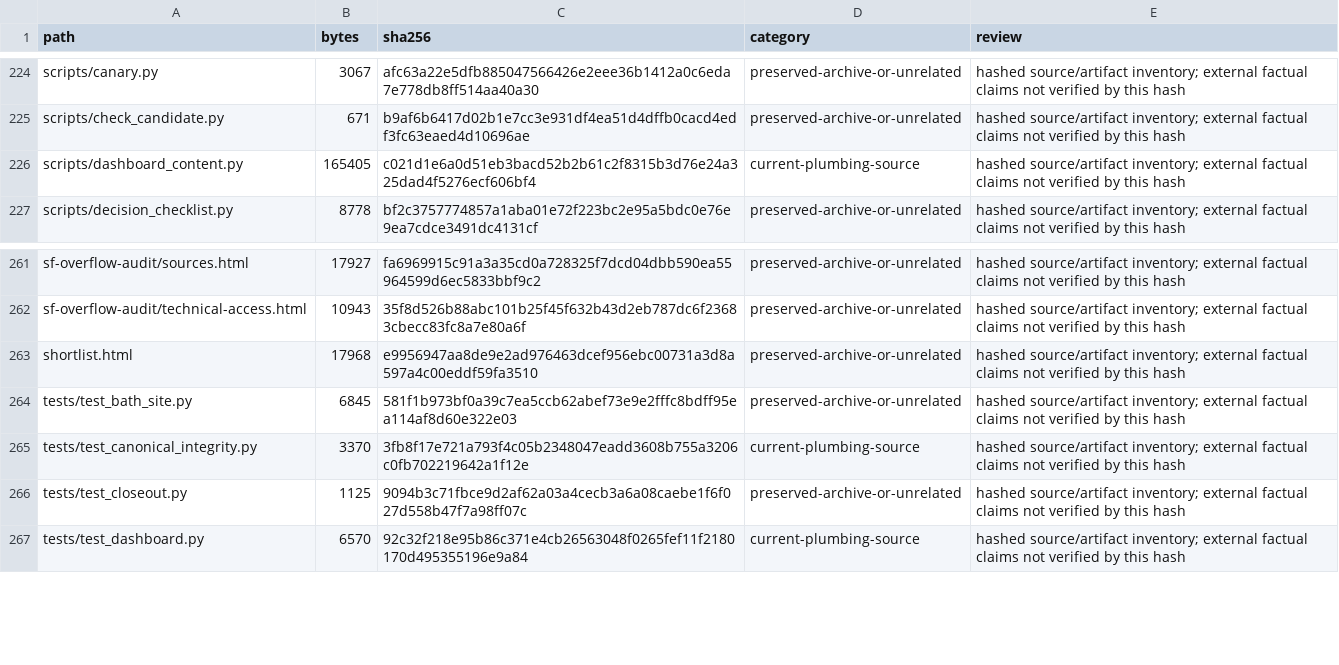
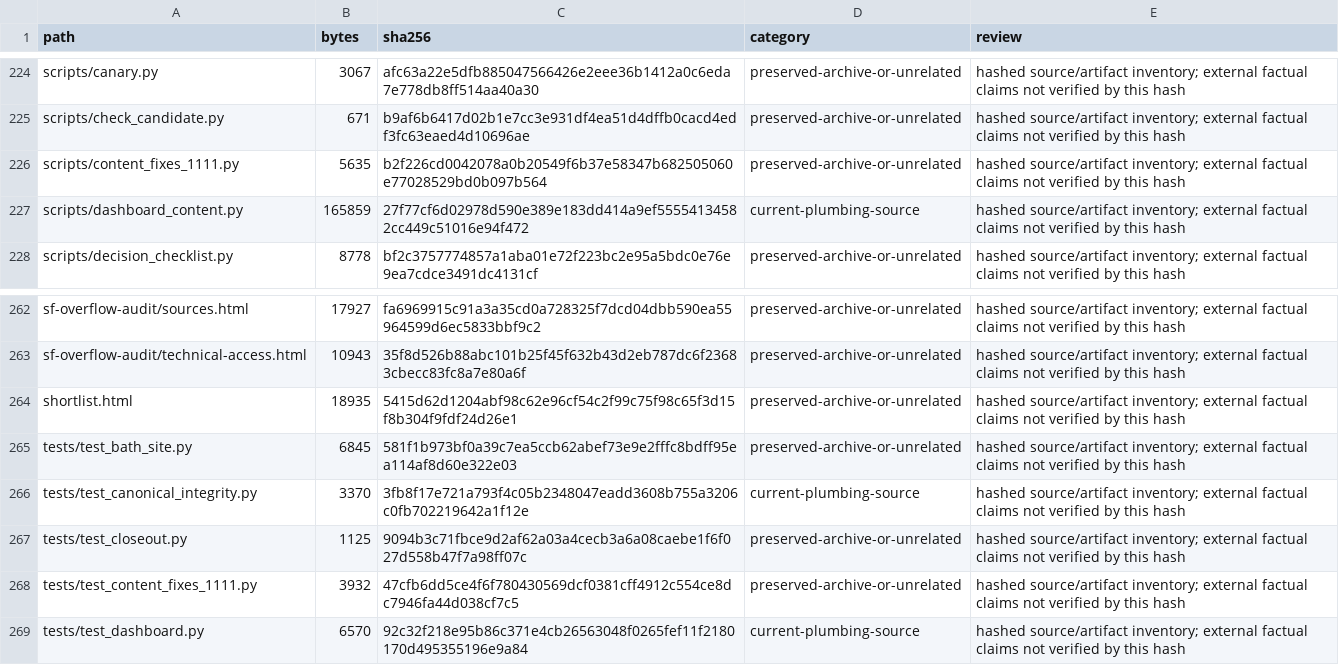
Before and after one commit to karagemop466-tech/Korea7, a CSV file: data/canonical/repo_inventory.csv, drawn as a sheet; only a part is shown, gaps mark what is left out.

Commit message:
Repair duplicate finding ID and stale candidate counts on published pages
Line-by-line sweep of the rendered site (2026-11-11) found three substantive
content defects, all internal to the pages:
- findings carried two rows identified F10; the appended workers'-compensation row
  is now F20 and the U46 cross-reference was updated;
- the Contractors lede, requirements R09/R15 and finding F04 still said 'eight'
  candidates after the pool grew to sixteen;
- shortlist.html (static, still in navigation) said 'eight named candidates /
  verified for 8 of 9' beside the sixteen-record dataset and had no date banner.

Adds scripts/content_fixes_1111.py (repairs + flag U54), tests/test_content_fixes_1111.py
and a dated snapshot note on shortlist.html. The 2026-11-11 licence re-read merged by
arena/12cacfe5-korea7 (PR #97) is adopted rather than duplicated.

Co-authored-by: arena-agent <297053741+arena-agent@users.noreply.github.com>

```diff
--- a/data/canonical/repo_inventory.csv
+++ b/data/canonical/repo_inventory.csv
@@ -225,3 +225,4 @@ scripts/canary.py,3067,afc63a22e5dfb885047566426e2eee36b1412a0c6eda7e778db8ff514
 scripts/check_candidate.py,671,b9af6b6417d02b1e7cc3e931df4ea51d4dffb0cacd4edf3fc63eaed4d10696ae,preserved-archive-or-unrelated,hashed source/artifact inventory; external factual claims not verified by this hash
-scripts/dashboard_content.py,165405,c021d1e6a0d51eb3bacd52b2b61c2f8315b3d76e24a325dad4f5276ecf606bf4,current-plumbing-source,hashed source/artifact inventory; external factual claims not verified by this hash
+scripts/content_fixes_1111.py,5635,b2f226cd0042078a0b20549f6b37e58347b682505060e77028529bd0b097b564,preserved-archive-or-unrelated,hashed source/artifact inventory; external factual claims not verified by this hash
+scripts/dashboard_content.py,165859,27f77cf6d02978d590e389e183dd414a9ef55554134582cc449c51016e94f472,current-plumbing-source,hashed source/artifact inventory; external factual claims not verified by this hash
 scripts/decision_checklist.py,8778,bf2c3757774857a1aba01e72f223bc2e95a5bdc0e76e9ea7cdce3491dc4131cf,preserved-archive-or-unrelated,hashed source/artifact inventory; external factual claims not verified by this hash
@@ -262,3 +263,3 @@ sf-overflow-audit/sources.html,17927,fa6969915c91a3a35cd0a728325f7dcd04dbb590ea5
 sf-overflow-audit/technical-access.html,10943,35f8d526b88abc101b25f45f632b43d2eb787dc6f23683cbecc83fc8a7e80a6f,preserved-archive-or-unrelated,hashed source/artifact inventory; external factual claims not verified by this hash
-shortlist.html,17968,e9956947aa8de9e2ad976463dcef956ebc00731a3d8a597a4c00eddf59fa3510,preserved-archive-or-unrelated,hashed source/artifact inventory; external factual claims not verified by this hash
+shortlist.html,18935,5415d62d1204abf98c62e96cf54c2f99c75f98c65f3d15f8b304f9fdf24d26e1,preserved-archive-or-unrelated,hashed source/artifact inventory; external factual claims not verified by this hash
 tests/test_bath_site.py,6845,581f1b973bf0a39c7ea5ccb62abef73e9e2fffc8bdff95ea114af8d60e322e03,preserved-archive-or-unrelated,hashed source/artifact inventory; external factual claims not verified by this hash
@@ -266,2 +267,3 @@ tests/test_canonical_integrity.py,3370,3fb8f17e721a793f4c05b2348047eadd3608b755a
 tests/test_closeout.py,1125,9094b3c71fbce9d2af62a03a4cecb3a6a08caebe1f6f027d558b47f7a98ff07c,preserved-archive-or-unrelated,hashed source/artifact inventory; external factual claims not verified by this hash
+tests/test_content_fixes_1111.py,3932,47cfb6dd5ce4f6f780430569dcf0381cff4912c554ce8dc7946fa44d038cf7c5,preserved-archive-or-unrelated,hashed source/artifact inventory; external factual claims not verified by this hash
 tests/test_dashboard.py,6570,92c32f218e95b86c371e4cb26563048f0265fef11f2180170d495355196e9a84,current-plumbing-source,hashed source/artifact inventory; external factual claims not verified by this hash
```
Also changed, not shown: 17 other files.
